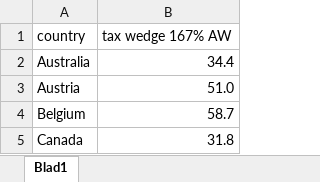
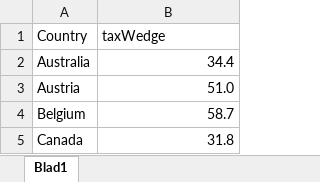
Before and after one commit to hendrikbaacke/Data-Madness, an Excel workbook: tax_wedge.xlsx, sheet Blad1, drawn as a sheet; only a part is shown; values as stored, in another font and other column widths than the file's, no borders; removed rows and columns are numbered as before the commit, all else as after; the diff names each change by its address in the sheet, - before the commit and + after, or states it on an @@ line.

```diff
--- a/tax_wedge.xlsx (sheet Blad1)
+++ b/tax_wedge.xlsx (sheet Blad1)
-row 1: country | tax wedge 167% AW
+row 1: Country | taxWedge
```
Also changed, not shown: 1 other file.
